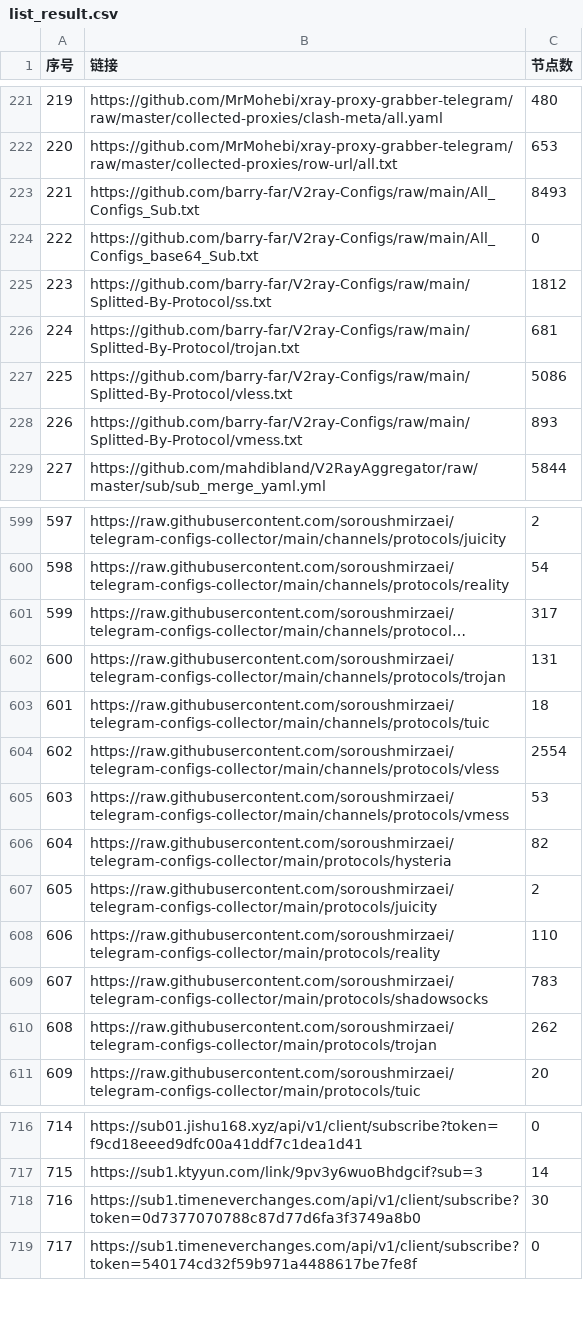
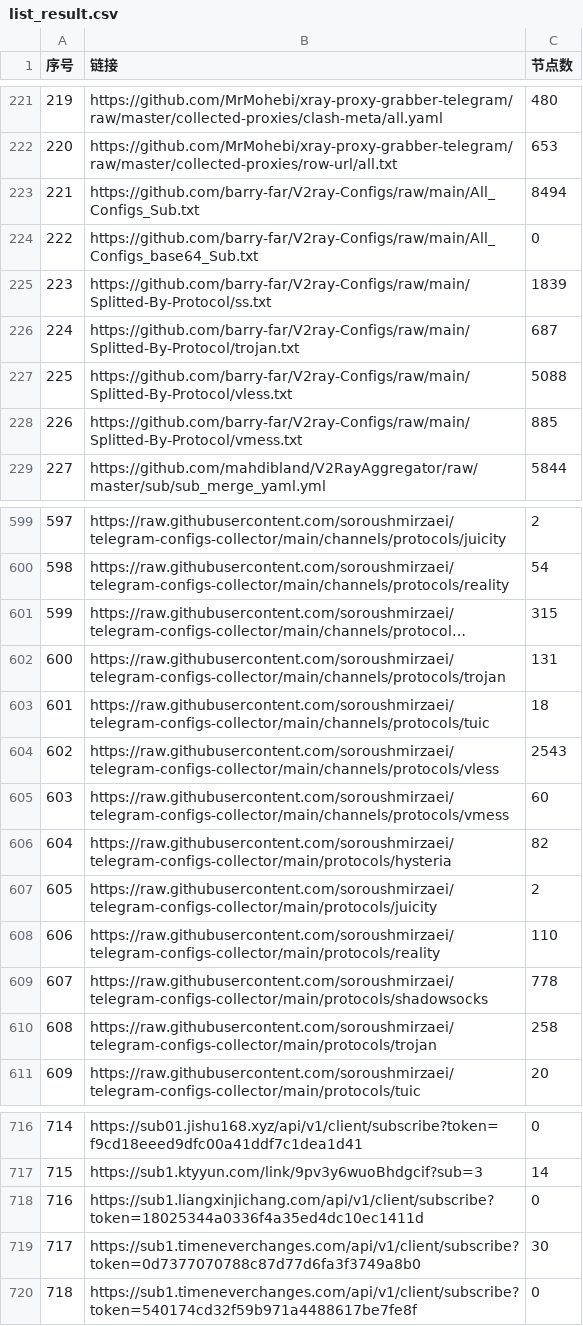
Before and after one commit to PENZA84/AutoMergePublicNodes, a CSV file: list_result.csv, drawn as a sheet; only a part is shown, gaps mark what is left out; long unchanged cells end in …; addresses are those after the commit; the diff covers the shown part only; the diff names each change by its address in the sheet, - before the commit and + after, or states it on an @@ line.

```diff
--- a/list_result.csv
+++ b/list_result.csv
-C223 (节点数): 8493
+C223 (节点数): 8494
-C225 (节点数): 1812
+C225 (节点数): 1839
-C226 (节点数): 681
+C226 (节点数): 687
-C227 (节点数): 5086
+C227 (节点数): 5088
-C228 (节点数): 893
+C228 (节点数): 885
-C601 (节点数): 317
+C601 (节点数): 315
-C604 (节点数): 2554
+C604 (节点数): 2543
-C605 (节点数): 53
+C605 (节点数): 60
-C609 (节点数): 783
+C609 (节点数): 778
-C610 (节点数): 262
+C610 (节点数): 258
+row 718: 716 | https://sub1.liangxinjichang.com/api/v1/client/subscribe?token=18025344a0336f4a35ed4dc10ec1411d | 0
@@ column A (序号) renumbered between rows 719 and 857 @@
```
Also changed, not shown: 27 edited cells elsewhere in this file, 14 other files.
